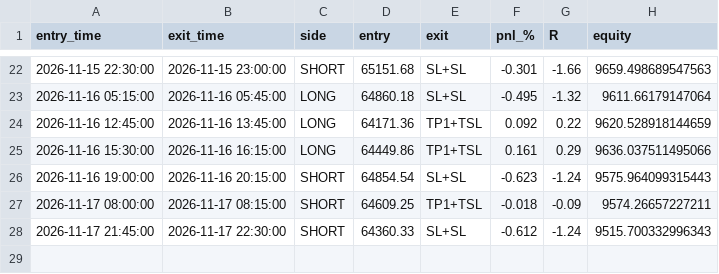
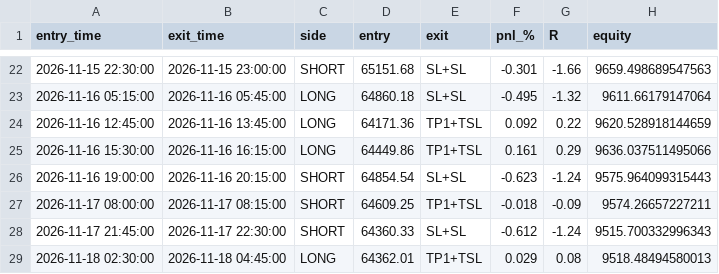
Before and after one commit to undaviyabrijesh-sys/Crypto-backtest-lab, a CSV file: paper/trades.csv, drawn as a sheet; only a part is shown, gaps mark what is left out; the diff names each change by its address in the sheet, - before the commit and + after, or states it on an @@ line.

```diff
--- a/paper/trades.csv
+++ b/paper/trades.csv
+row 29: 2026-11-18 02:30:00 | 2026-11-18 04:45:00 | LONG | 64362.01 | TP1+TSL | 0.029 | 0.08 | 9518.48494580013
```
Also changed, not shown: paper/equity.csv, 1 other file.
